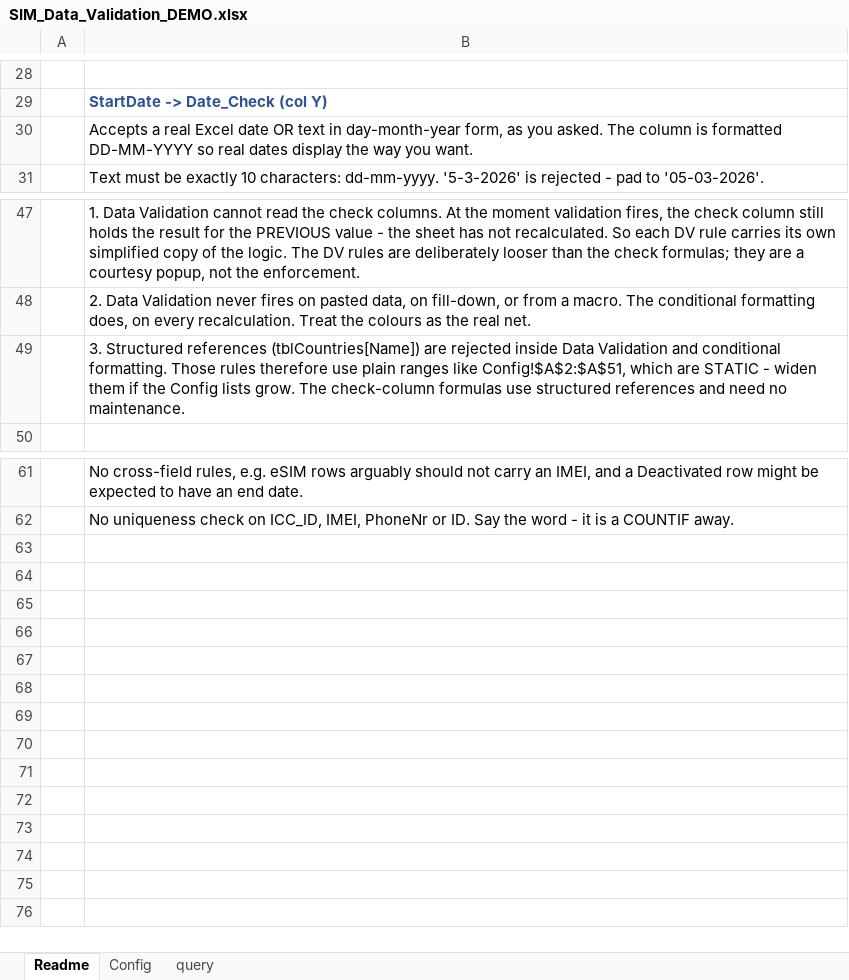
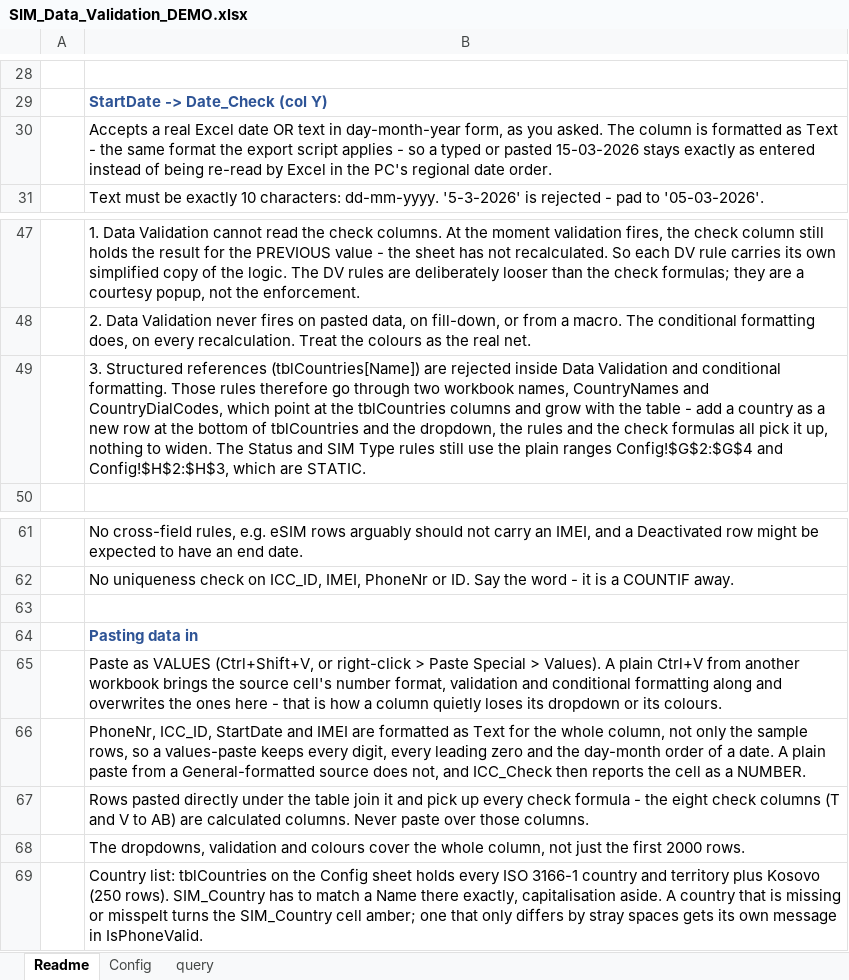
Before and after one commit to DanutMihai/ExportManager, an Excel workbook: SIM_Data_Validation_DEMO.xlsx, sheet Readme, drawn as a sheet; only a part is shown, gaps mark what is left out; values as stored, in another font and other column widths than the file's, no borders; the diff names each change by its address in the sheet, - before the commit and + after, or states it on an @@ line.

```diff
--- a/SIM_Data_Validation_DEMO.xlsx (sheet Readme)
+++ b/SIM_Data_Validation_DEMO.xlsx (sheet Readme)
-B30: …is formatted DD-MM-YYYY so real dates display the way you want.
+B30: …is formatted as Text - the same format the export script applies - so a typed or pasted 15-03-2026 stays exactly as entered instead of being re-read by Excel in the PC's regional date order.
-B49: …rules therefore use plain ranges like Config!$A$2:$A$51, which are STATIC - widen them if the Config lists grow. The check-column formulas use structured references and need no maintenance.
+B49: …rules therefore go through two workbook names, CountryNames and CountryDialCodes, which point at the tblCountries columns and grow with the table - add a country as a new row at the bottom of tblCountries and the dropdown, the rules and the check formulas all pick it up, nothing to widen. The Status and SIM Type rules still use the plain ranges Config!$G$2:$G$4 and Config!$H$2:$H$3, which are STATIC.
+row 63: (empty)
+row 64:  | Pasting data in
+row 65:  | Paste as VALUES (Ctrl+Shift+V, or right-click > Paste Special > Values). A plain Ctrl+V from another workbook brings the source cell's number format, validation and conditional formatting along and overwrites the ones here - that is how a column quietly loses its dropdown or its colours.
+row 66:  | PhoneNr, ICC_ID, StartDate and IMEI are formatted as Text for the whole column, not only the sample rows, so a values-paste keeps every digit, every leading zero and the day-month order of a date. A plain paste from a General-formatted source does not, and ICC_Check then reports the cell as a NUMBER.
+row 67:  | Rows pasted directly under the table join it and pick up every check formula - the eight check columns (T and V to AB) are calculated columns. Never paste over those columns.
+row 68:  | The dropdowns, validation and colours cover the whole column, not just the first 2000 rows.
+row 69:  | Country list: tblCountries on the Config sheet holds every ISO 3166-1 country and territory plus Kosovo (250 rows). SIM_Country has to match a Name there exactly, capitalisation aside. A country that is missing or misspelt turns the SIM_Country cell amber; one that only differs by stray spaces gets its own message in IsPhoneValid.
```
Also changed, not shown: sheet Config, sheet query.
